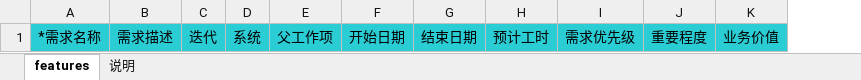
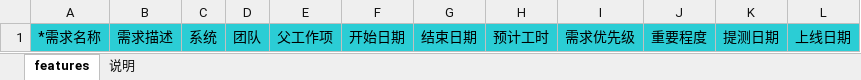
Before and after one commit to fupeipei/agile, an Excel workbook: agile-server/src/main/resources/excelTemplate/featureImportTemplate.xlsx, sheet features, drawn as a sheet; values as stored, in another font and other column widths than the file's, no borders; removed rows and columns are numbered as before the commit, all else as after; the diff names each change by its address in the sheet, - before the commit and + after, or states it on an @@ line.

```diff
--- a/agile-server/src/main/resources/excelTemplate/featureImportTemplate.xlsx (sheet features)
+++ b/agile-server/src/main/resources/excelTemplate/featureImportTemplate.xlsx (sheet features)
-column C, row 1: 迭代
+column D, row 1: 团队
-column K, row 1: 业务价值
+column K, row 1: 提测日期
+column L, row 1: 上线日期
```
Also changed, not shown: agile-server/src/main/resources/excelTemplate/epicImportTemplate.xlsx, 3 other files.
